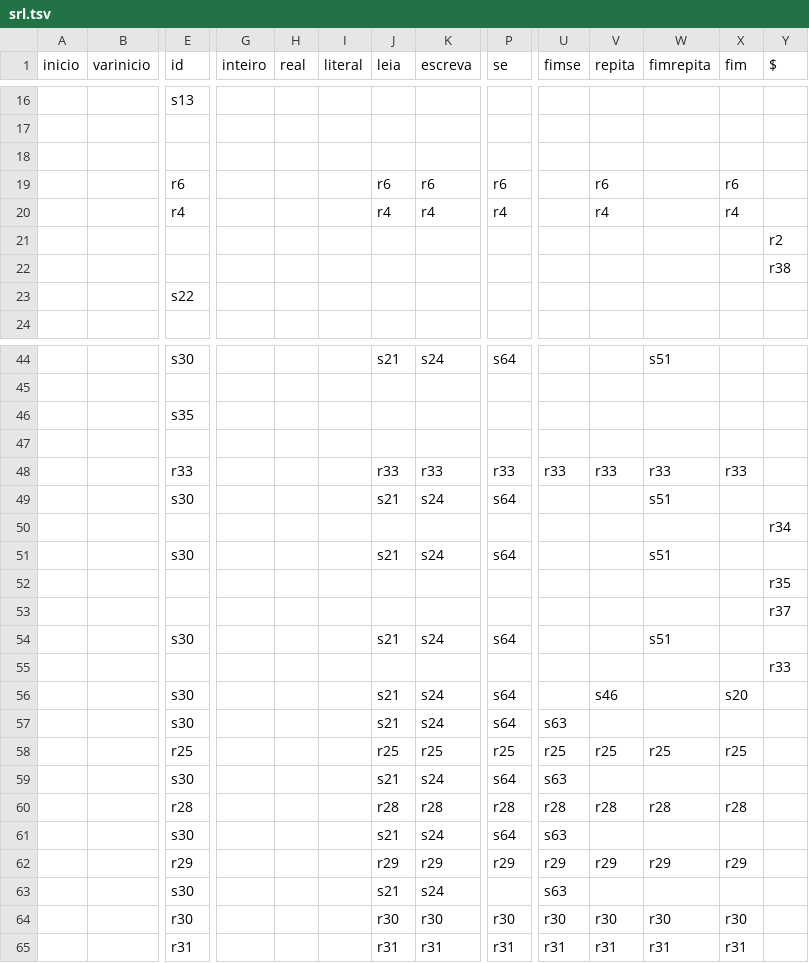
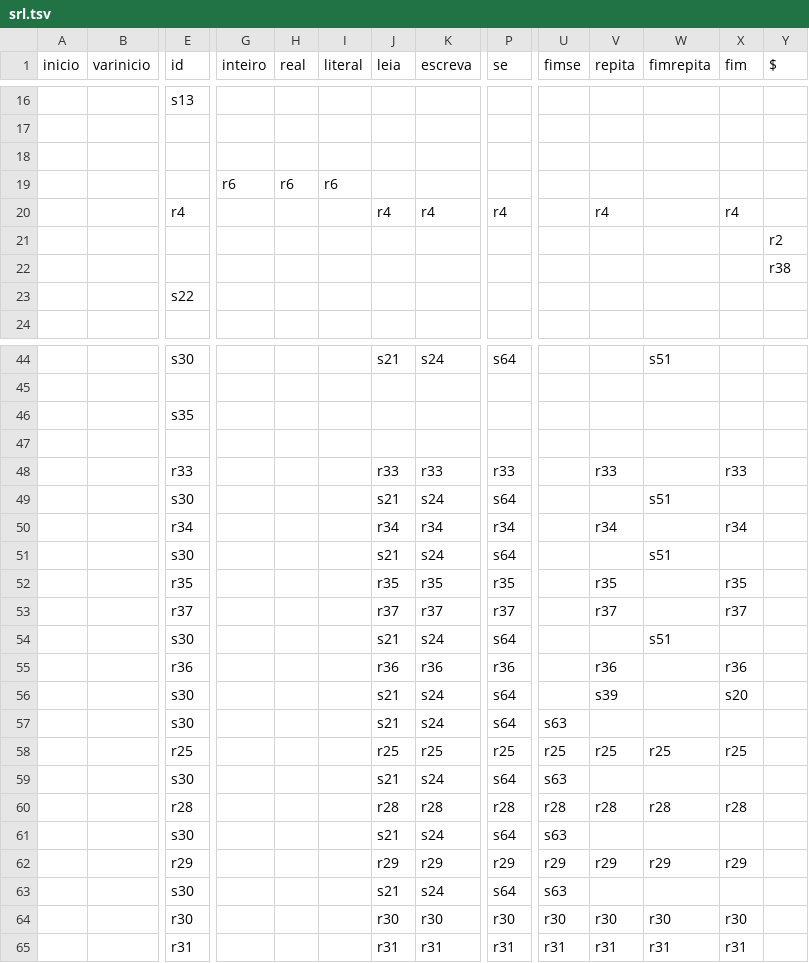
Before and after one commit to ju-resplande/compilers, a TSV file: src/mgol/syntactic/srl_table/srl.tsv, drawn as a sheet; only a part is shown, gaps mark what is left out; removed rows and columns are numbered as before the commit, all else as after; rows hold the shown columns only; the diff names each change by its address in the sheet, - before the commit and + after, or states it on an @@ line.

Commit message:
Add files via upload

```diff
--- a/src/mgol/syntactic/srl_table/srl.tsv
+++ b/src/mgol/syntactic/srl_table/srl.tsv
-row 19:  |  | r6 |  |  |  | r6 | r6 | r6 |  | r6 |  | r6
+row 19:  |  |  | r6 | r6 | r6
-U48 (fimse): r33
+U48 (fimse): (empty)
-W48 (fimrepita): r33
+W48 (fimrepita): (empty)
-row 50:  |  |  |  |  |  |  |  |  |  |  |  |  | r34
+row 50:  |  | r34 |  |  |  | r34 | r34 | r34 |  | r34 |  | r34
-row 52:  |  |  |  |  |  |  |  |  |  |  |  |  | r35
-row 53:  |  |  |  |  |  |  |  |  |  |  |  |  | r37
+row 52:  |  | r35 |  |  |  | r35 | r35 | r35 |  | r35 |  | r35
+row 53:  |  | r37 |  |  |  | r37 | r37 | r37 |  | r37 |  | r37
-row 55:  |  |  |  |  |  |  |  |  |  |  |  |  | r33
+row 55:  |  | r36 |  |  |  | r36 | r36 | r36 |  | r36 |  | r36
-V56 (repita): s46
+V56 (repita): s39
-P63 (se): (empty)
+P63 (se): s64
```
